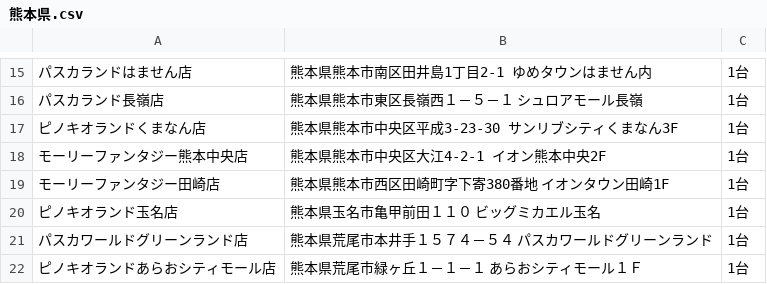
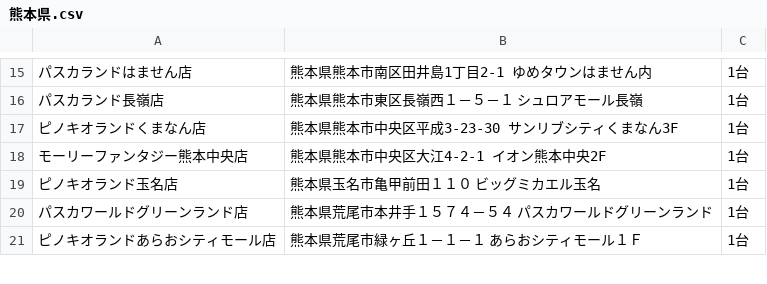
Before and after one commit to eagletmt/idolmap-data, a CSV file: aikatsu/熊本県.csv, drawn as a sheet; only a part is shown, gaps mark what is left out; the diff names each change by its address in the sheet, - before the commit and + after, or states it on an @@ line.

Commit message:
Update CSV data 2018-05-09 09:07:36+09:00

```diff
--- a/aikatsu/熊本県.csv
+++ b/aikatsu/熊本県.csv
-row 19: モーリーファンタジー田崎店 | 熊本県熊本市西区田崎町字下寄380番地 イオンタウン田崎1F | 1台
```
Also changed, not shown: aikatsu/埼玉県.csv.
